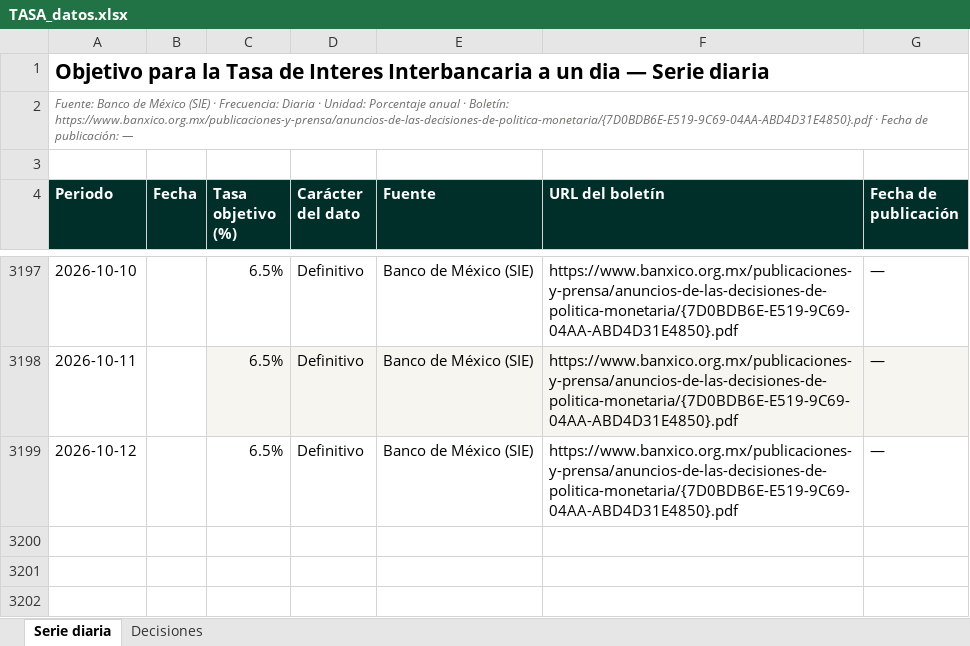
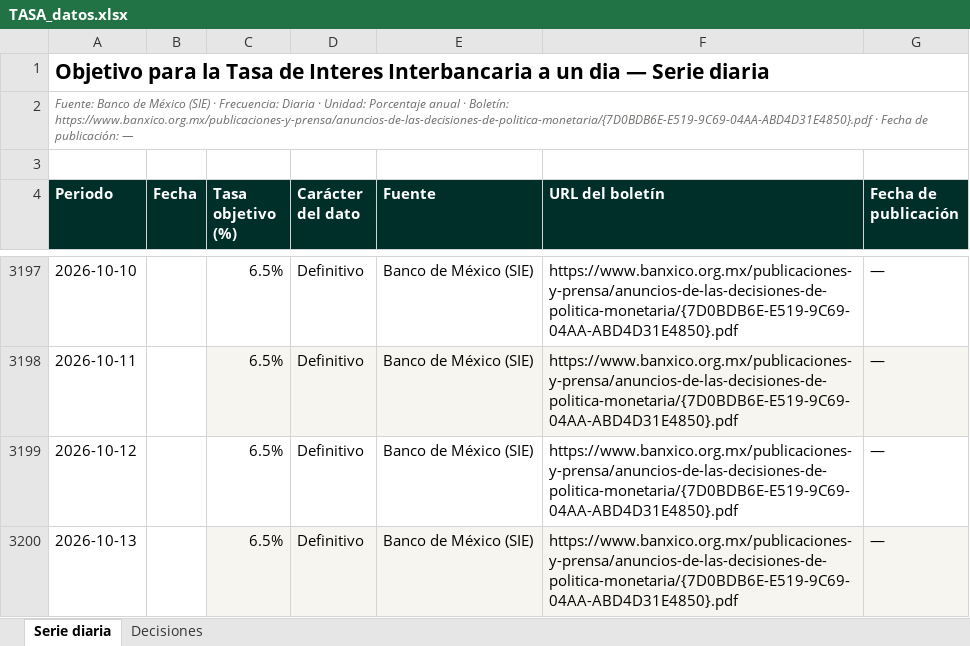
Before and after one commit to luisbuendiag/Indicadores_macroeconomicos_Mex, an Excel workbook: downloads/indicadores/TASA/TASA_datos.xlsx, sheet Serie diaria, drawn as a sheet; only a part is shown, gaps mark what is left out; values as stored, in another font and other column widths than the file's, no borders; the diff names each change by its address in the sheet, - before the commit and + after, or states it on an @@ line.

```diff
--- a/downloads/indicadores/TASA/TASA_datos.xlsx (sheet Serie diaria)
+++ b/downloads/indicadores/TASA/TASA_datos.xlsx (sheet Serie diaria)
+row 3200: 2026-10-13 |  | 6.5% | Definitivo | Banco de México (SIE) | https://www.banxico.org.mx/publicaciones-y-prensa/anuncios-de-las-decisiones-de-politica-monetaria/{7D0BDB6E-E519-9C69-04AA-ABD4D31E4850}.pdf | —
```
Also changed, not shown: downloads/Indicadores_Macroeconomicos_Mexico_Actualizado.xlsx, downloads/indicadores/BCMM/BCMM_datos.xlsx, 26 other files.
